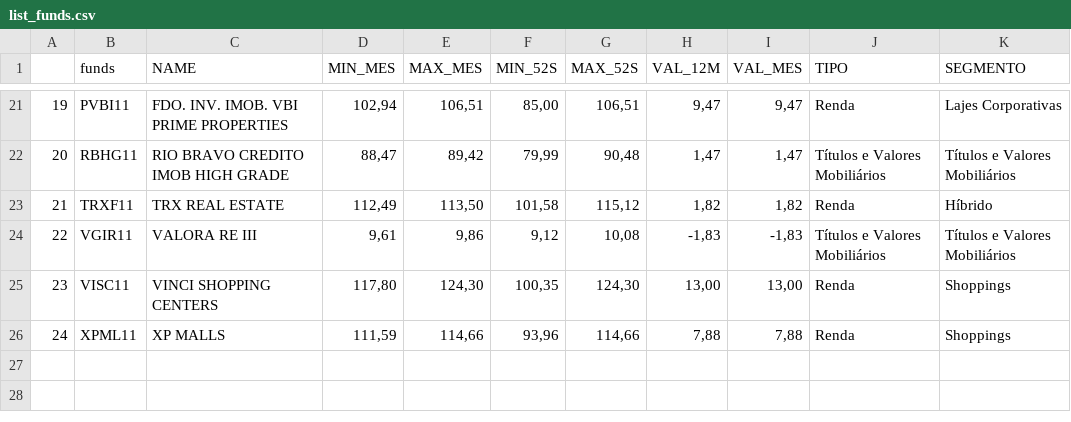
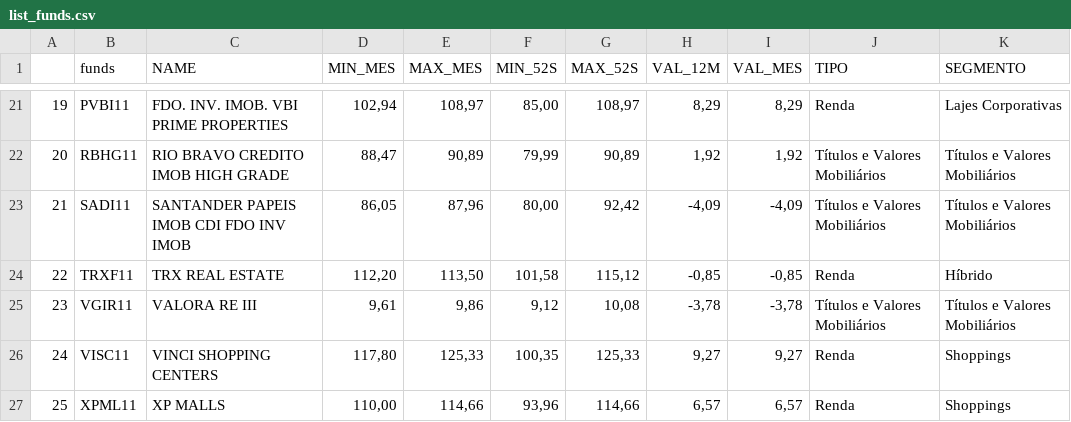
Before and after one commit to Scheinera/StatusInvest, a CSV file: list_funds.csv, drawn as a sheet; only a part is shown, gaps mark what is left out; addresses are those after the commit; the diff covers the shown part only; the diff names each change by its address in the sheet, - before the commit and + after, or states it on an @@ line.

```diff
--- a/list_funds.csv
+++ b/list_funds.csv
@@ column A renumbered from row 8 down @@
-E21 (MAX_MES): 106,51
+E21 (MAX_MES): 108,97
-G21 (MAX_52S): 106,51
+G21 (MAX_52S): 108,97
-H21 (VAL_12M): 9,47
+H21 (VAL_12M): 8,29
-I21 (VAL_MES): 9,47
+I21 (VAL_MES): 8,29
-E22 (MAX_MES): 89,42
+E22 (MAX_MES): 90,89
-G22 (MAX_52S): 90,48
+G22 (MAX_52S): 90,89
-H22 (VAL_12M): 1,47
+H22 (VAL_12M): 1,92
-I22 (VAL_MES): 1,47
+I22 (VAL_MES): 1,92
+row 23: 21 | SADI11 | SANTANDER PAPEIS IMOB CDI FDO INV IMOB | 86,05 | 87,96 | 80,00 | 92,42 | -4,09 | -4,09 | Títulos e Valores Mobiliários | Títulos e Valores Mobiliários
-D24 (MIN_MES): 112,49
+D24 (MIN_MES): 112,20
-H24 (VAL_12M): 1,82
+H24 (VAL_12M): -0,85
-I24 (VAL_MES): 1,82
+I24 (VAL_MES): -0,85
-H25 (VAL_12M): -1,83
+H25 (VAL_12M): -3,78
-I25 (VAL_MES): -1,83
+I25 (VAL_MES): -3,78
-E26 (MAX_MES): 124,30
+E26 (MAX_MES): 125,33
-G26 (MAX_52S): 124,30
+G26 (MAX_52S): 125,33
-H26 (VAL_12M): 13,00
+H26 (VAL_12M): 9,27
-I26 (VAL_MES): 13,00
+I26 (VAL_MES): 9,27
-D27 (MIN_MES): 111,59
+D27 (MIN_MES): 110,00
-H27 (VAL_12M): 7,88
+H27 (VAL_12M): 6,57
-I27 (VAL_MES): 7,88
+I27 (VAL_MES): 6,57
```
Also changed, not shown: 1 added row, 1 removed row and 55 edited cells elsewhere in this file, funds.csv, international.csv, 9 other files.
